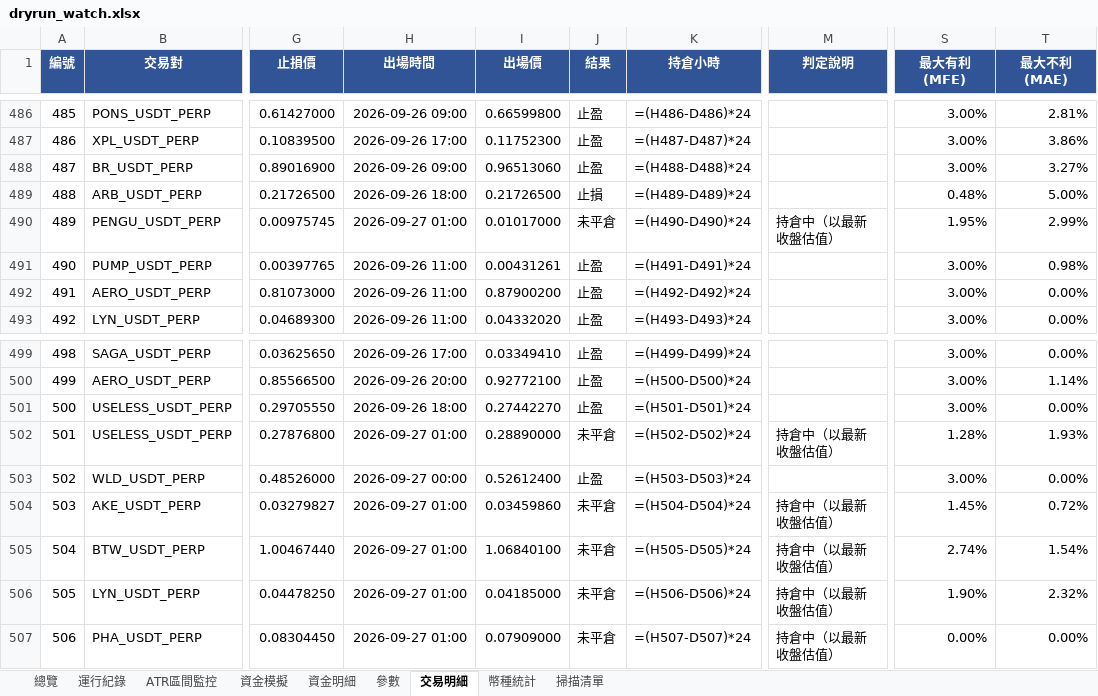
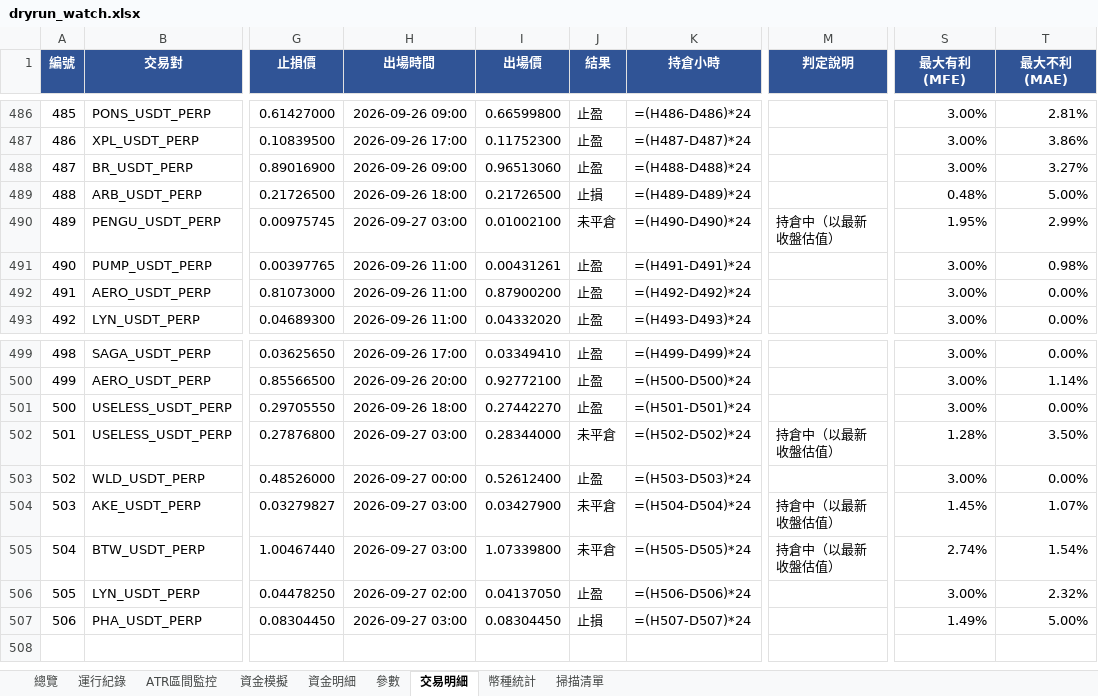
Before and after one commit to timzen43210/Crypto_Trader, an Excel workbook: output/dryrun_watch.xlsx, sheet 交易明細, drawn as a sheet; only a part is shown, gaps mark what is left out; values as stored, in another font and other column widths than the file's, no borders; formulas without a stored value are shown as written; conditional formats not drawn; the diff names each change by its address in the sheet, - before the commit and + after, or states it on an @@ line.

```diff
--- a/output/dryrun_watch.xlsx (sheet 交易明細)
+++ b/output/dryrun_watch.xlsx (sheet 交易明細)
-H490 (出場時間): 2026-09-27 01:00
+H490 (出場時間): 2026-09-27 03:00
-I490 (出場價): 0.01017000
+I490 (出場價): 0.01002100
-H502 (出場時間): 2026-09-27 01:00
+H502 (出場時間): 2026-09-27 03:00
-I502 (出場價): 0.28890000
+I502 (出場價): 0.28344000
-T502 (最大不利(MAE)): 1.93%
+T502 (最大不利(MAE)): 3.50%
-H504:H505 (出場時間): 2026-09-27 01:00
+H504:H505 (出場時間): 2026-09-27 03:00
-I504 (出場價): 0.03459860
+I504 (出場價): 0.03427900
-T504 (最大不利(MAE)): 0.72%
+T504 (最大不利(MAE)): 1.07%
-I505 (出場價): 1.06840100
+I505 (出場價): 1.07339800
-H506 (出場時間): 2026-09-27 01:00
+H506 (出場時間): 2026-09-27 02:00
-I506 (出場價): 0.04185000
+I506 (出場價): 0.04137050
-J506 (結果): 未平倉
+J506 (結果): 止盈
-M506:M507 (判定說明): 持倉中（以最新收盤估值）
+M506:M507 (判定說明): (empty)
-S506 (最大有利(MFE)): 1.90%
+S506 (最大有利(MFE)): 3.00%
-H507 (出場時間): 2026-09-27 01:00
+H507 (出場時間): 2026-09-27 03:00
-I507 (出場價): 0.07909000
+I507 (出場價): 0.08304450
-J507 (結果): 未平倉
+J507 (結果): 止損
-S507 (最大有利(MFE)): 0.00%
+S507 (最大有利(MFE)): 1.49%
-T507 (最大不利(MAE)): 0.00%
+T507 (最大不利(MAE)): 5.00%
```
Also changed, not shown: sheet 資金明細, sheet 資金模擬, sheet 運行紀錄, sheet ATR區間監控, sheet 掃描清單, sheet 參數, 1 more sheet, charts or pictures, output/dryrun_rev.xlsx, output/dryrun_rev_wide.xlsx, 4 other files.
